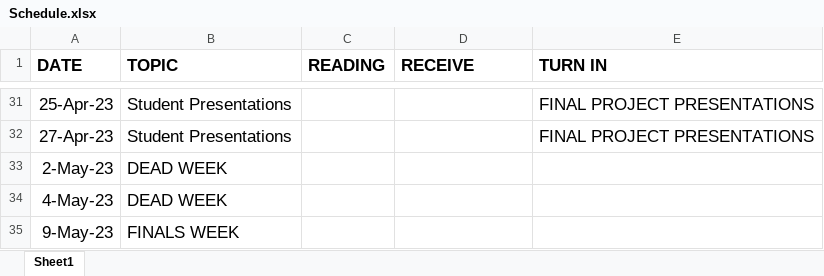
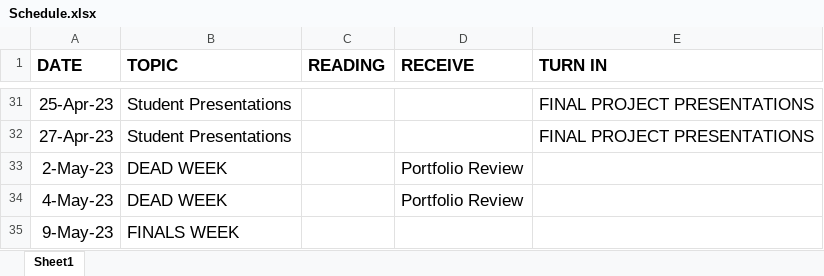
Before and after one commit to ProfessorPolymorphic/RobisonWebSite, an Excel workbook: BCB520/posts/Syllabus/Schedule.xlsx, sheet Sheet1, drawn as a sheet; only a part is shown, gaps mark what is left out; values as stored, in another font and other column widths than the file's, no borders; charts and pictures not drawn; the diff covers the shown part only; the diff names each change by its address in the sheet, - before the commit and + after, or states it on an @@ line.

```diff
--- a/BCB520/posts/Syllabus/Schedule.xlsx (sheet Sheet1)
+++ b/BCB520/posts/Syllabus/Schedule.xlsx (sheet Sheet1)
-D33:D34 (RECEIVE): (empty)
+D33:D34 (RECEIVE): Portfolio Review
```
Also changed, not shown: 10 edited cells elsewhere in this sheet, 21 other files.
